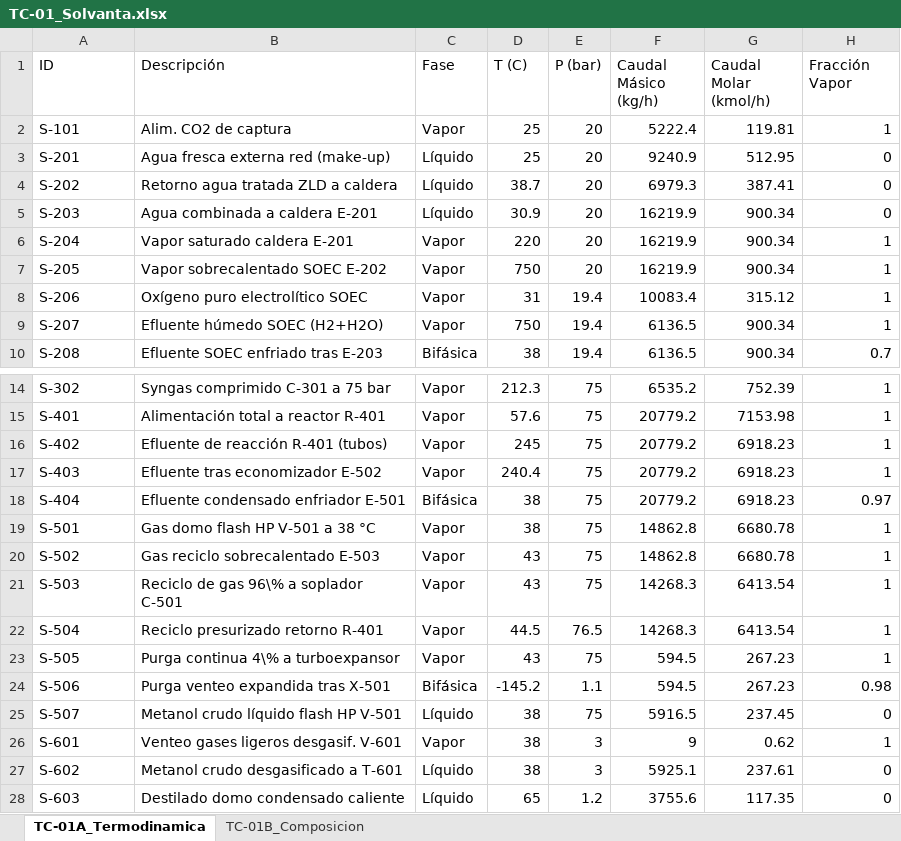
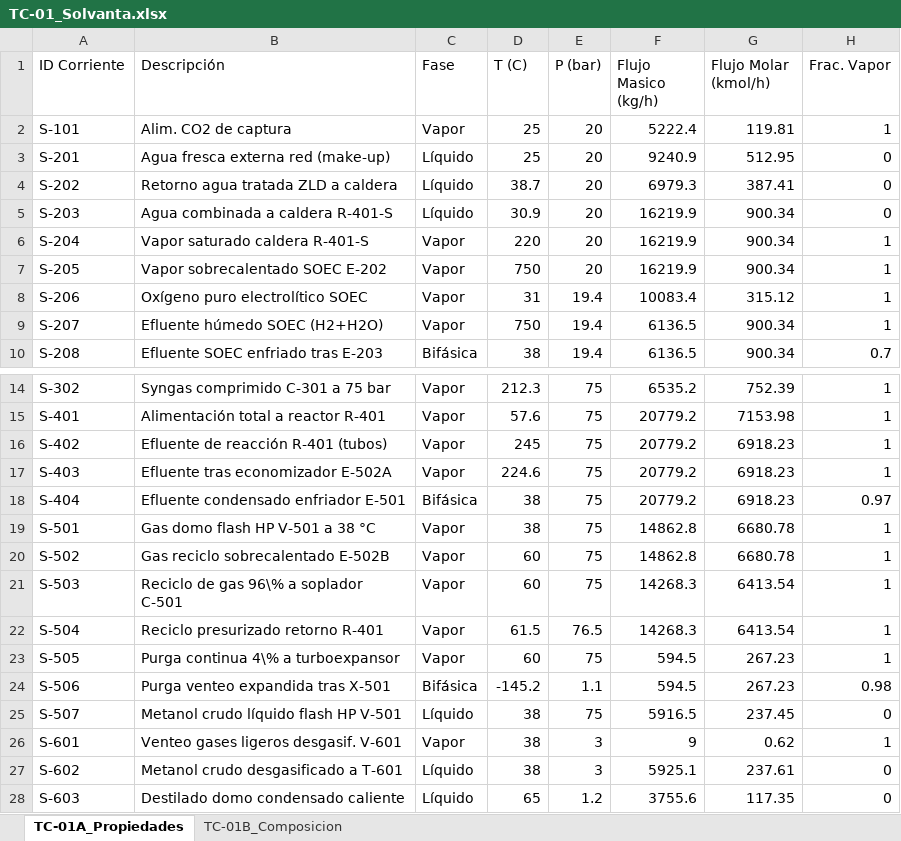
Before and after one commit to karolcamachol29-sudo/RFP-CCM-EM-001, an Excel workbook: 03_Entregables_Finales/E1/VTP-01_Solvanta/03_Tablas/TC-01_Solvanta.xlsx, sheet TC-01A_Propiedades, drawn as a sheet; only a part is shown, gaps mark what is left out; values as stored, in another font and other column widths than the file's, no borders; the diff names each change by its address in the sheet, - before the commit and + after, or states it on an @@ line.

```diff
--- a/03_Entregables_Finales/E1/VTP-01_Solvanta/03_Tablas/TC-01_Solvanta.xlsx (sheet TC-01A_Propiedades)
+++ b/03_Entregables_Finales/E1/VTP-01_Solvanta/03_Tablas/TC-01_Solvanta.xlsx (sheet TC-01A_Propiedades)
-sheet tab: TC-01A_Termodinamica
+sheet tab: TC-01A_Propiedades
-A1: ID
+A1: ID Corriente
-F1: Caudal Másico (kg/h)
+F1: Flujo Masico (kg/h)
-G1: Caudal Molar (kmol/h)
+G1: Flujo Molar (kmol/h)
-H1: Fracción Vapor
+H1: Frac. Vapor
-B5 (Descripción): Agua combinada a caldera E-201
+B5 (Descripción): Agua combinada a caldera R-401-S
-B6 (Descripción): Vapor saturado caldera E-201
+B6 (Descripción): Vapor saturado caldera R-401-S
-B17 (Descripción): Efluente tras economizador E-502
+B17 (Descripción): Efluente tras economizador E-502A
-D17 (T (C)): 240.4
+D17 (T (C)): 224.6
-B20 (Descripción): Gas reciclo sobrecalentado E-503
+B20 (Descripción): Gas reciclo sobrecalentado E-502B
-D20:D21 (T (C)): 43
+D20:D21 (T (C)): 60
-D22 (T (C)): 44.5
+D22 (T (C)): 61.5
-D23 (T (C)): 43
+D23 (T (C)): 60
```
Also changed, not shown: sheet TC-01B_Composicion, 03_Entregables_Finales/E1/VTP-01_Solvanta/03_Tablas/TE-01_Solvanta.xlsx, 19 other files.
